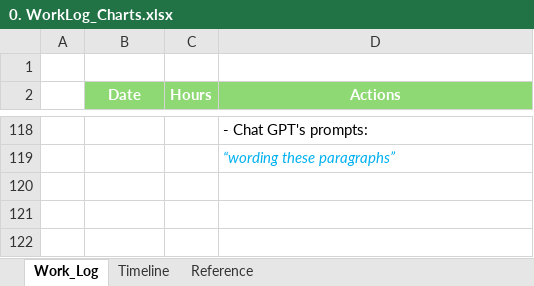
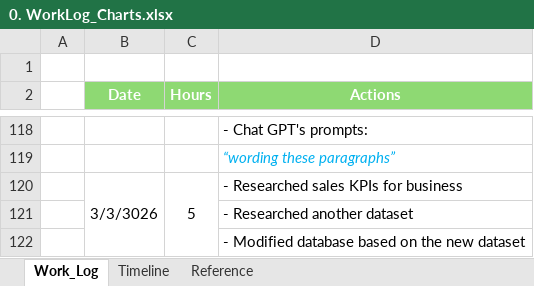
Before and after one commit to Hugh-Trann/-W26_4495_S2_HughT, an Excel workbook: DocumentsAndReports/0. WorkLog_Charts.xlsx, sheet Work_Log, drawn as a sheet; only a part is shown, gaps mark what is left out; values as stored, in another font and other column widths than the file's, no borders; the diff names each change by its address in the sheet, - before the commit and + after, or states it on an @@ line.

Commit message:
changed dataset, modified database

```diff
--- a/DocumentsAndReports/0. WorkLog_Charts.xlsx (sheet Work_Log)
+++ b/DocumentsAndReports/0. WorkLog_Charts.xlsx (sheet Work_Log)
+row 120:  | 3/3/3026 | 5 | - Researched sales KPIs for business
+row 121:  |  |  | - Researched another dataset
+row 122:  |  |  | - Modified database based on the new dataset
```
Also changed, not shown: sheet Reference, 42 other files.
